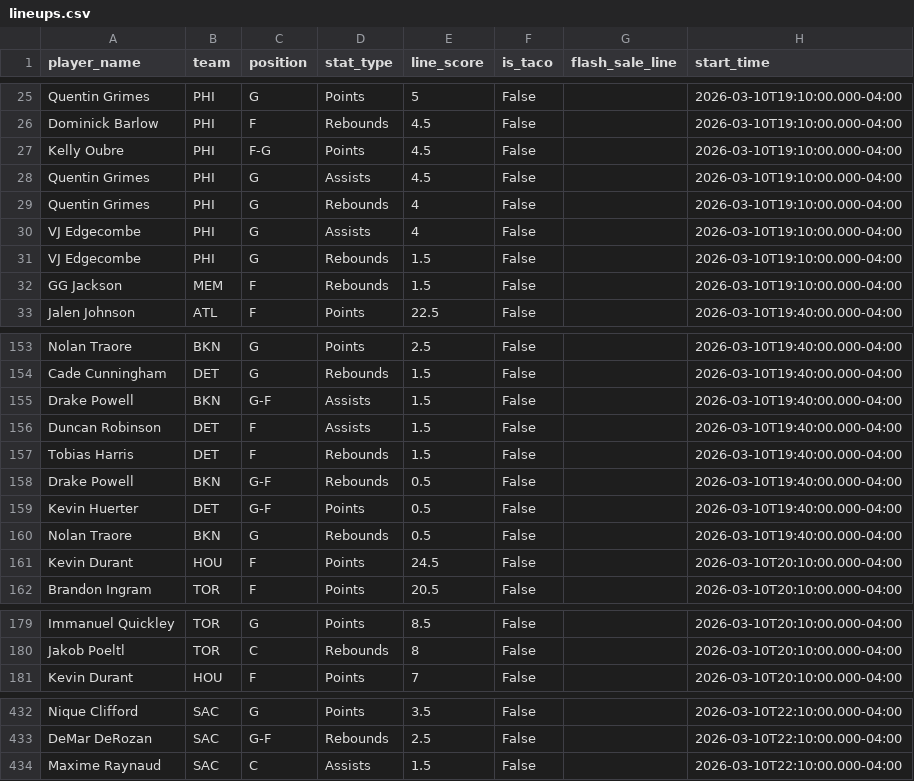
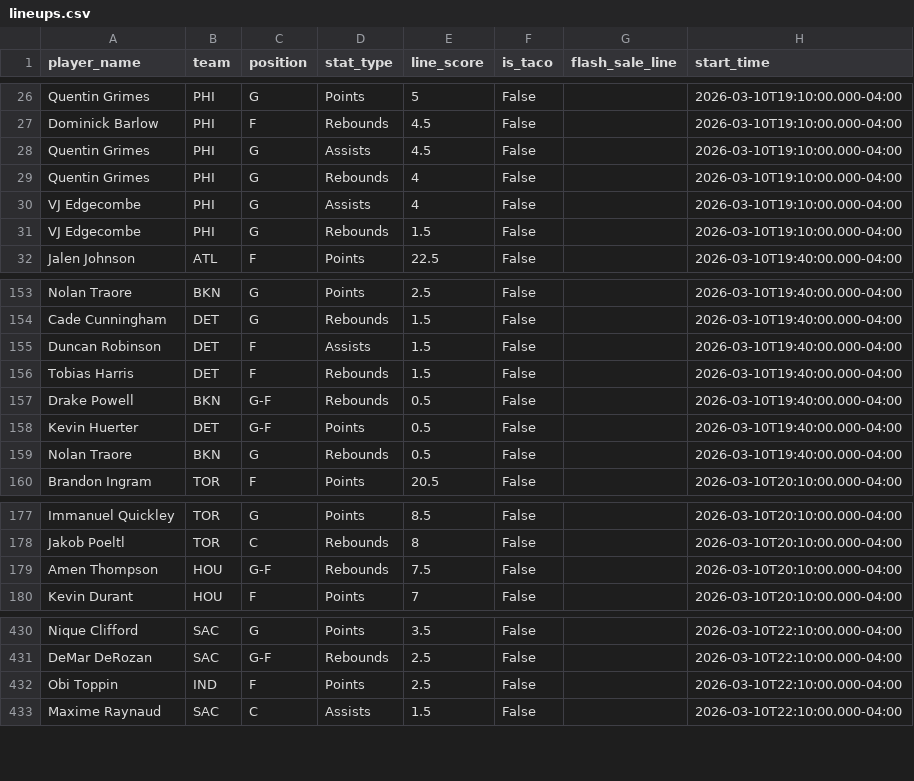
Before and after one commit to sarjent/pps, a CSV file: lineups.csv, drawn as a sheet; only a part is shown, gaps mark what is left out; the diff covers the shown part only.

```diff
--- a/lineups.csv
+++ b/lineups.csv
@@ -26,3 +27,2 @@ Quentin Grimes,PHI,G,Points,5,False,,2026-03-10T19:10:00.000-04:00
 Dominick Barlow,PHI,F,Rebounds,4.5,False,,2026-03-10T19:10:00.000-04:00
-Kelly Oubre,PHI,F-G,Points,4.5,False,,2026-03-10T19:10:00.000-04:00
 Quentin Grimes,PHI,G,Assists,4.5,False,,2026-03-10T19:10:00.000-04:00
@@ -31,3 +31,2 @@ VJ Edgecombe,PHI,G,Assists,4,False,,2026-03-10T19:10:00.000-04:00
 VJ Edgecombe,PHI,G,Rebounds,1.5,False,,2026-03-10T19:10:00.000-04:00
-GG Jackson,MEM,F,Rebounds,1.5,False,,2026-03-10T19:10:00.000-04:00
 Jalen Johnson,ATL,F,Points,22.5,False,,2026-03-10T19:40:00.000-04:00
@@ -154,3 +154,2 @@ Nolan Traore,BKN,G,Points,2.5,False,,2026-03-10T19:40:00.000-04:00
 Cade Cunningham,DET,G,Rebounds,1.5,False,,2026-03-10T19:40:00.000-04:00
-Drake Powell,BKN,G-F,Assists,1.5,False,,2026-03-10T19:40:00.000-04:00
 Duncan Robinson,DET,F,Assists,1.5,False,,2026-03-10T19:40:00.000-04:00
@@ -160,3 +159,2 @@ Kevin Huerter,DET,G-F,Points,0.5,False,,2026-03-10T19:40:00.000-04:00
 Nolan Traore,BKN,G,Rebounds,0.5,False,,2026-03-10T19:40:00.000-04:00
-Kevin Durant,HOU,F,Points,24.5,False,,2026-03-10T20:10:00.000-04:00
 Brandon Ingram,TOR,F,Points,20.5,False,,2026-03-10T20:10:00.000-04:00
@@ -180,2 +178,3 @@ Immanuel Quickley,TOR,G,Points,8.5,False,,2026-03-10T20:10:00.000-04:00
 Jakob Poeltl,TOR,C,Rebounds,8,False,,2026-03-10T20:10:00.000-04:00
+Amen Thompson,HOU,G-F,Rebounds,7.5,False,,2026-03-10T20:10:00.000-04:00
 Kevin Durant,HOU,F,Points,7,False,,2026-03-10T20:10:00.000-04:00
@@ -433,2 +431,3 @@ Nique Clifford,SAC,G,Points,3.5,False,,2026-03-10T22:10:00.000-04:00
 DeMar DeRozan,SAC,G-F,Rebounds,2.5,False,,2026-03-10T22:10:00.000-04:00
+Obi Toppin,IND,F,Points,2.5,False,,2026-03-10T22:10:00.000-04:00
 Maxime Raynaud,SAC,C,Assists,1.5,False,,2026-03-10T22:10:00.000-04:00
```
Also changed, not shown: 5 added rows, 4 removed rows and 4 edited cells elsewhere in this file, 2 other files.
